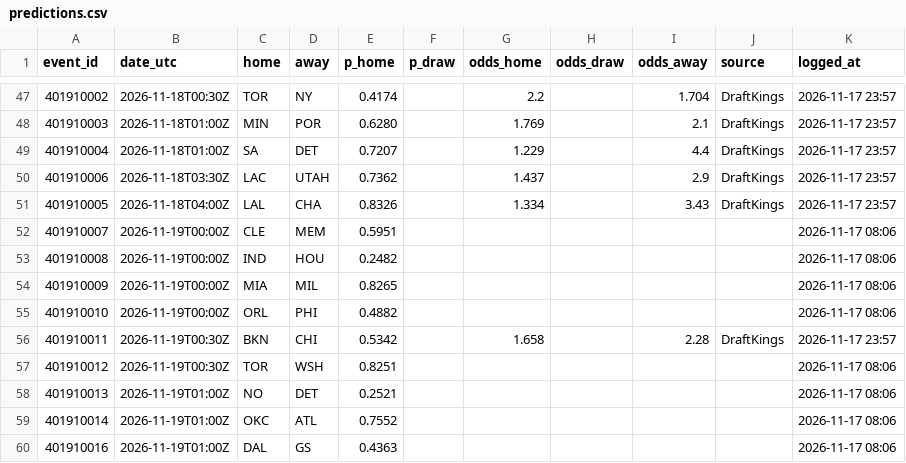
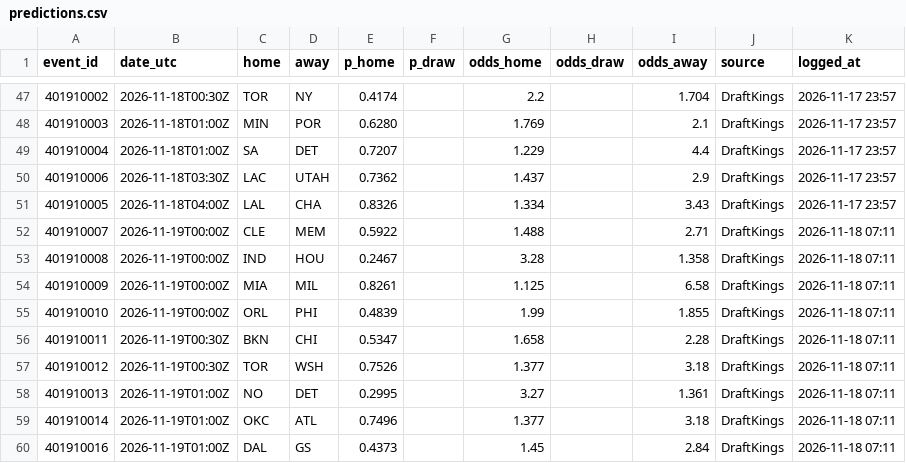
Before and after one commit to neuron12345/sportbayes, a CSV file: data/predictions.csv, drawn as a sheet; only a part is shown, gaps mark what is left out; the diff covers the shown part only.

```diff
--- a/data/predictions.csv
+++ b/data/predictions.csv
@@ -51,10 +51,10 @@ event_id,date_utc,home,away,p_home,p_draw,odds_home,odds_draw,odds_away,source,l
 401910005,2026-11-18T04:00Z,LAL,CHA,0.8326,,1.334,,3.43,DraftKings,2026-11-17 23:57
-401910007,2026-11-19T00:00Z,CLE,MEM,0.5951,,,,,,2026-11-17 08:06
-401910008,2026-11-19T00:00Z,IND,HOU,0.2482,,,,,,2026-11-17 08:06
-401910009,2026-11-19T00:00Z,MIA,MIL,0.8265,,,,,,2026-11-17 08:06
-401910010,2026-11-19T00:00Z,ORL,PHI,0.4882,,,,,,2026-11-17 08:06
-401910011,2026-11-19T00:30Z,BKN,CHI,0.5342,,1.658,,2.28,DraftKings,2026-11-17 23:57
-401910012,2026-11-19T00:30Z,TOR,WSH,0.8251,,,,,,2026-11-17 08:06
-401910013,2026-11-19T01:00Z,NO,DET,0.2521,,,,,,2026-11-17 08:06
-401910014,2026-11-19T01:00Z,OKC,ATL,0.7552,,,,,,2026-11-17 08:06
-401910016,2026-11-19T01:00Z,DAL,GS,0.4363,,,,,,2026-11-17 08:06
+401910007,2026-11-19T00:00Z,CLE,MEM,0.5922,,1.488,,2.71,DraftKings,2026-11-18 07:11
+401910008,2026-11-19T00:00Z,IND,HOU,0.2467,,3.28,,1.358,DraftKings,2026-11-18 07:11
+401910009,2026-11-19T00:00Z,MIA,MIL,0.8261,,1.125,,6.58,DraftKings,2026-11-18 07:11
+401910010,2026-11-19T00:00Z,ORL,PHI,0.4839,,1.99,,1.855,DraftKings,2026-11-18 07:11
+401910011,2026-11-19T00:30Z,BKN,CHI,0.5347,,1.658,,2.28,DraftKings,2026-11-18 07:11
+401910012,2026-11-19T00:30Z,TOR,WSH,0.7526,,1.377,,3.18,DraftKings,2026-11-18 07:11
+401910013,2026-11-19T01:00Z,NO,DET,0.2995,,3.27,,1.361,DraftKings,2026-11-18 07:11
+401910014,2026-11-19T01:00Z,OKC,ATL,0.7496,,1.377,,3.18,DraftKings,2026-11-18 07:11
+401910016,2026-11-19T01:00Z,DAL,GS,0.4373,,1.45,,2.84,DraftKings,2026-11-18 07:11
```
Also changed, not shown: 4 added rows and 15 edited cells elsewhere in this file, data/epl_predictions.csv, data/games.csv, 17 other files.
